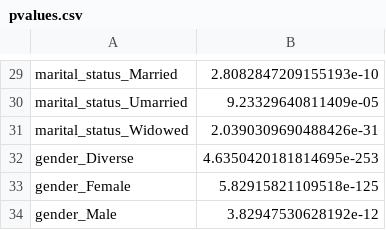
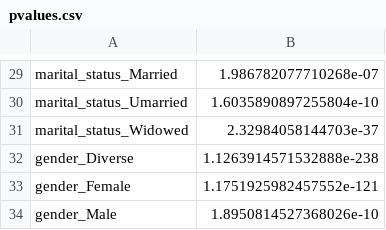
Before and after one commit to grimmlab/Predicting-Climate-Skepticism, a CSV file: results_regression/climate_state_manmade/DEMOGRAPHICS/hypothesis/pvalues.csv, drawn as a sheet; only a part is shown, gaps mark what is left out; the diff covers the shown part only; the diff names each change by its address in the sheet, - before the commit and + after, or states it on an @@ line.

```diff
--- a/results_regression/climate_state_manmade/DEMOGRAPHICS/hypothesis/pvalues.csv
+++ b/results_regression/climate_state_manmade/DEMOGRAPHICS/hypothesis/pvalues.csv
-B29: 2.8082847209155193e-10
+B29: 1.986782077710268e-07
-B30: 9.23329640811409e-05
+B30: 1.6035890897255804e-10
-B31: 2.0390309690488426e-31
+B31: 2.32984058144703e-37
-B32: 4.6350420181814695e-253
+B32: 1.1263914571532888e-238
-B33: 5.82915821109518e-125
+B33: 1.1751925982457552e-121
-B34: 3.82947530628192e-12
+B34: 1.8950814527368026e-10
```
Also changed, not shown: 28 edited cells elsewhere in this file, results_regression/climate_state_manmade/DEMOGRAPHICS/hypothesis/params.csv, results_regression/climate_state_manmade/DEMOGRAPHICS/hypothesis/predictions.csv, 12 other files.
